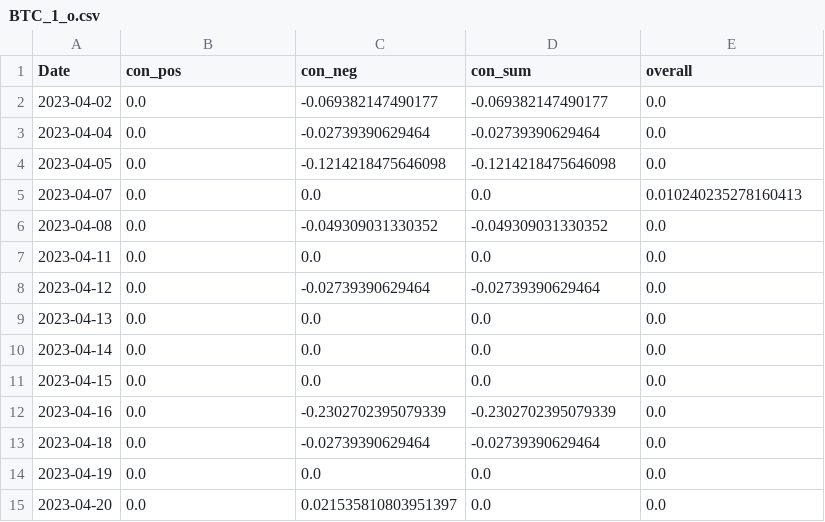
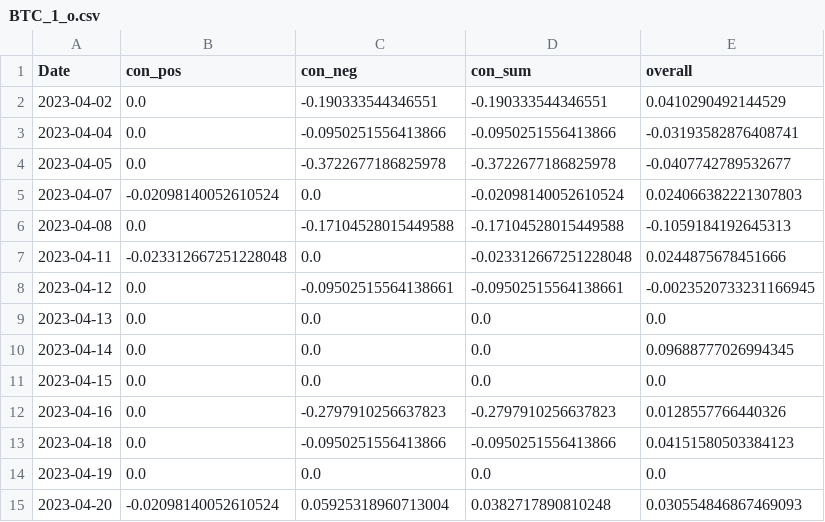
Before and after one commit to CRXIC/QuantConnect, a CSV file: crypto/BTC/BTC_1_o.csv, drawn as a sheet; only a part is shown; the diff covers the shown part only.

```diff
--- a/crypto/BTC/BTC_1_o.csv
+++ b/crypto/BTC/BTC_1_o.csv
@@ -1,15 +1,15 @@
 Date,con_pos,con_neg,con_sum,overall
-2023-04-02,0.0,-0.069382147490177,-0.069382147490177,0.0
-2023-04-04,0.0,-0.02739390629464,-0.02739390629464,0.0
-2023-04-05,0.0,-0.1214218475646098,-0.1214218475646098,0.0
-2023-04-07,0.0,0.0,0.0,0.010240235278160413
-2023-04-08,0.0,-0.049309031330352,-0.049309031330352,0.0
-2023-04-11,0.0,0.0,0.0,0.0
-2023-04-12,0.0,-0.02739390629464,-0.02739390629464,0.0
+2023-04-02,0.0,-0.190333544346551,-0.190333544346551,0.0410290492144529
+2023-04-04,0.0,-0.0950251556413866,-0.0950251556413866,-0.03193582876408741
+2023-04-05,0.0,-0.3722677186825978,-0.3722677186825978,-0.0407742789532677
+2023-04-07,-0.02098140052610524,0.0,-0.02098140052610524,0.024066382221307803
+2023-04-08,0.0,-0.17104528015449588,-0.17104528015449588,-0.1059184192645313
+2023-04-11,-0.023312667251228048,0.0,-0.023312667251228048,0.0244875678451666
+2023-04-12,0.0,-0.09502515564138661,-0.09502515564138661,-0.0023520733231166945
 2023-04-13,0.0,0.0,0.0,0.0
-2023-04-14,0.0,0.0,0.0,0.0
+2023-04-14,0.0,0.0,0.0,0.09688777026994345
 2023-04-15,0.0,0.0,0.0,0.0
-2023-04-16,0.0,-0.2302702395079339,-0.2302702395079339,0.0
-2023-04-18,0.0,-0.02739390629464,-0.02739390629464,0.0
+2023-04-16,0.0,-0.2797910256637823,-0.2797910256637823,0.0128557766440326
+2023-04-18,0.0,-0.0950251556413866,-0.0950251556413866,0.04151580503384123
 2023-04-19,0.0,0.0,0.0,0.0
-2023-04-20,0.0,0.021535810803951397,0.0,0.0
+2023-04-20,-0.02098140052610524,0.05925318960713004,0.0382717890810248,0.030554846867469093
```
Also changed, not shown: 111 edited cells elsewhere in this file.
